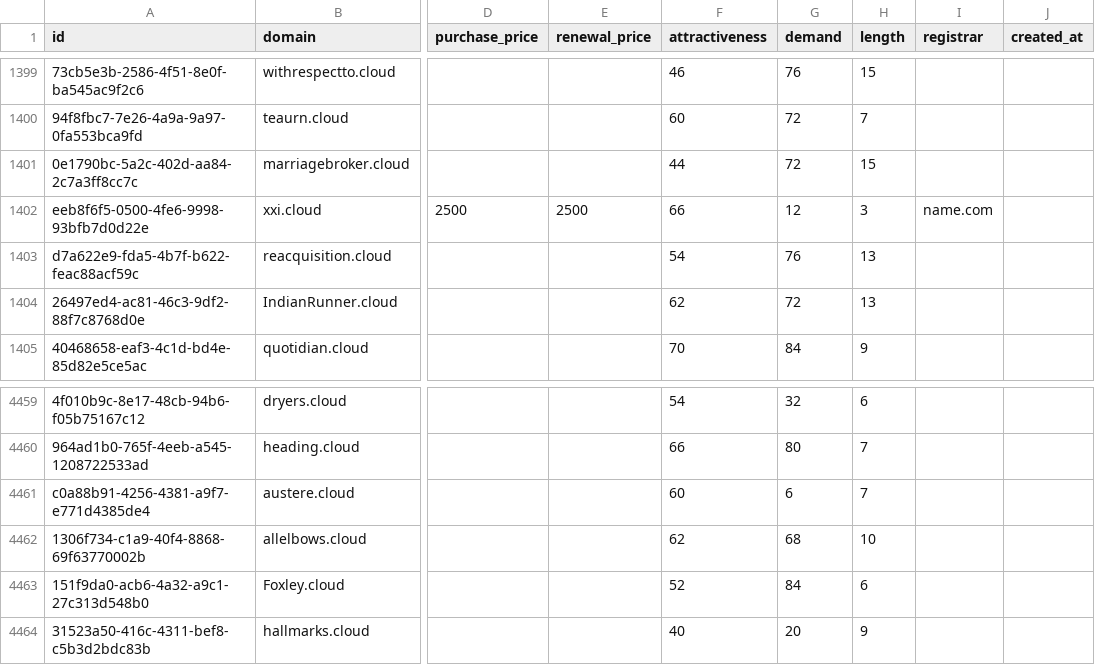
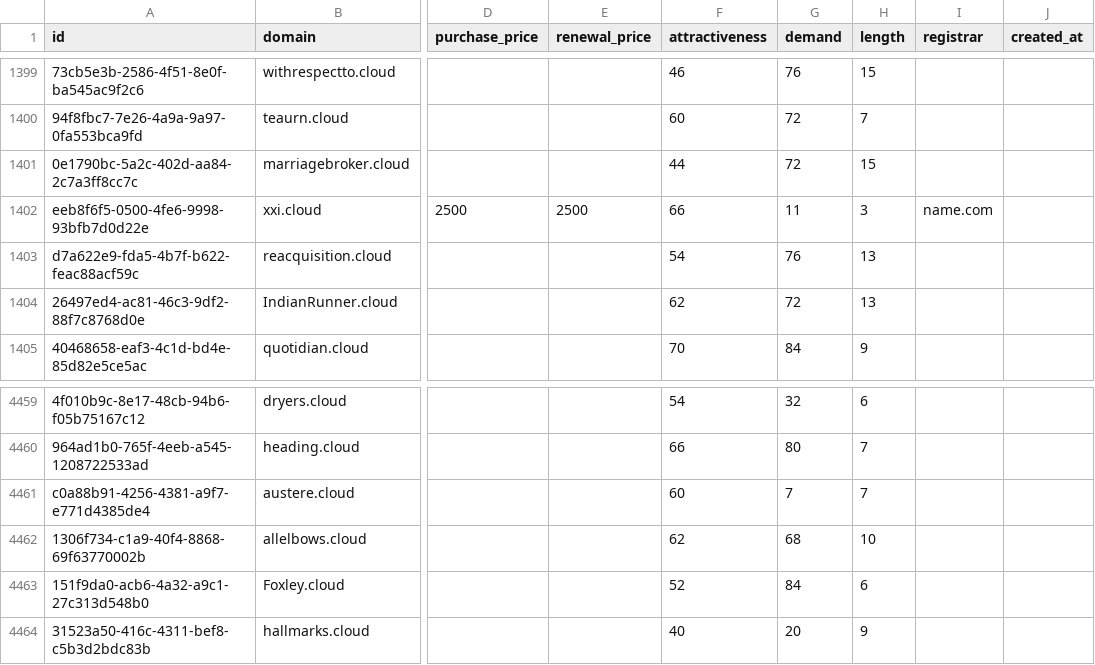
Before and after one commit to UniqueDomains/cloud-oneword-domains, a CSV file: cloud.csv, drawn as a sheet; only a part is shown, gaps mark what is left out; the diff names each change by its address in the sheet, - before the commit and + after, or states it on an @@ line.

Commit message:
Domains update

```diff
--- a/cloud.csv
+++ b/cloud.csv
-G1402 (demand): 12
+G1402 (demand): 11
-G4461 (demand): 6
+G4461 (demand): 7
```
Also changed, not shown: 3 other files.
